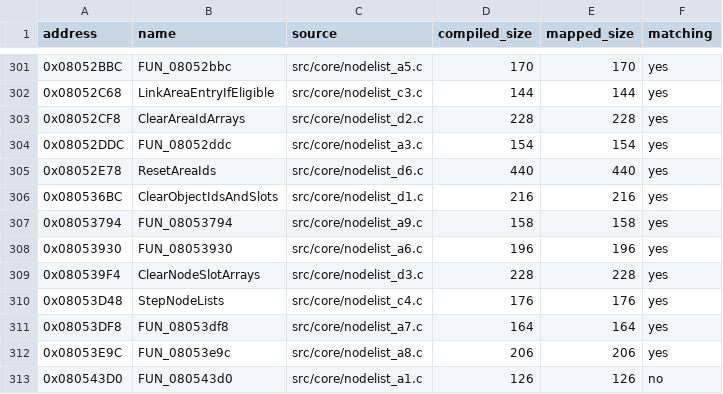
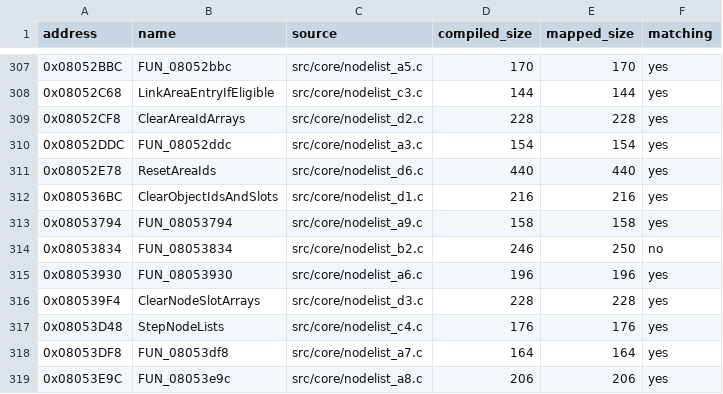
Before and after one commit to ahm3texe/gta-advance, a CSV file: data/c_sources.csv, drawn as a sheet; only a part is shown, gaps mark what is left out; the shorter side is filled out with more unchanged rows; the diff covers the shown part only; the diff names each change by its address in the sheet, - before the commit and + after, or states it on an @@ line.

```diff
--- a/data/c_sources.csv
+++ b/data/c_sources.csv
+row 314: 0x08053834 | FUN_08053834 | src/core/nodelist_b2.c | 246 | 250 | no
```
Also changed, not shown: 9 added rows elsewhere in this file, data/functions.csv, 11 other files.
